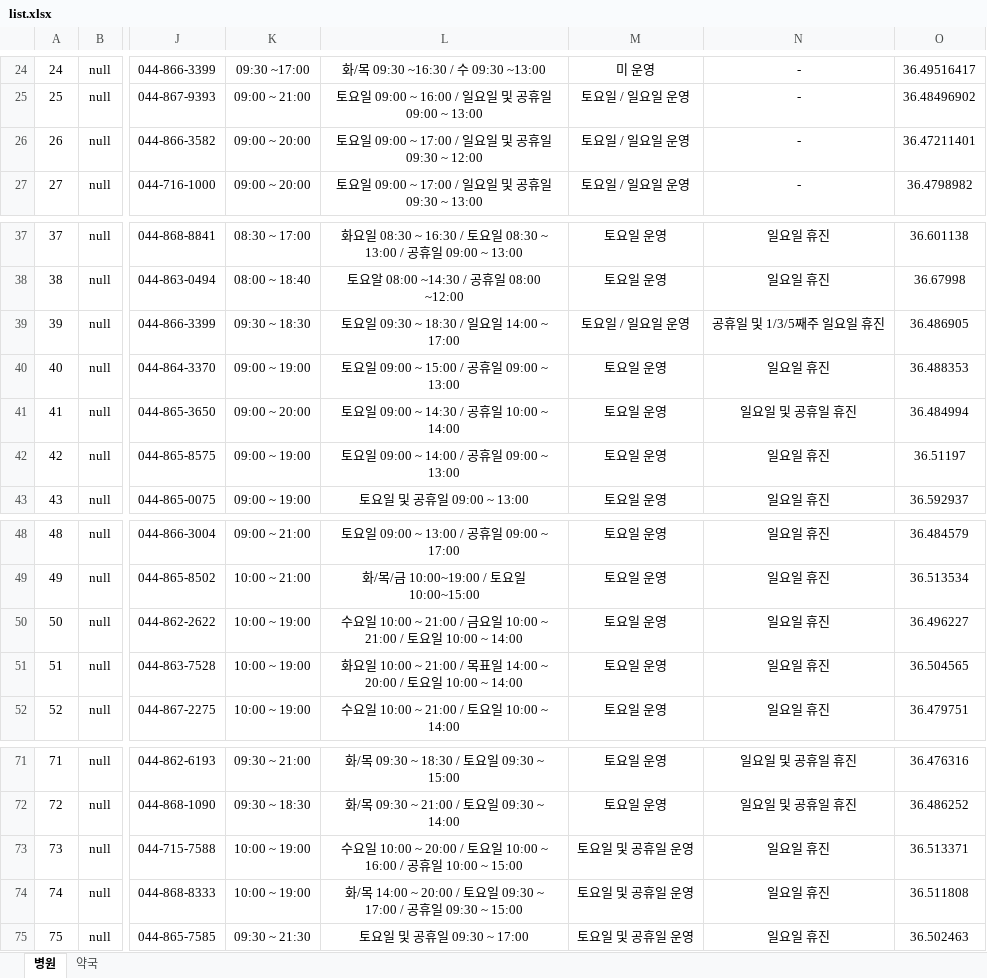
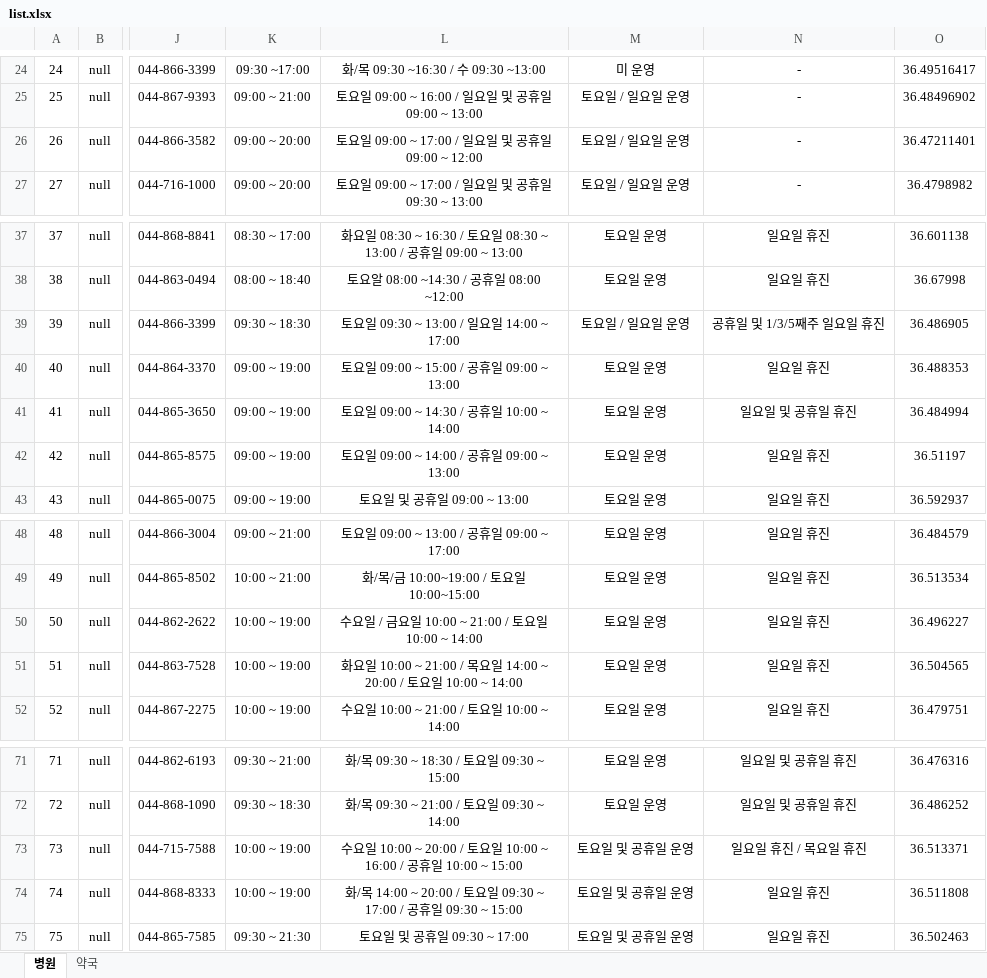
Before and after one commit to dlagusgh1/java-homeHP, an Excel workbook: list.xlsx, sheet 병원, drawn as a sheet; only a part is shown, gaps mark what is left out; values as stored, in another font and other column widths than the file's, no borders; the diff covers the shown part only; the diff names each change by its address in the sheet, - before the commit and + after, or states it on an @@ line.

```diff
--- a/list.xlsx (sheet 병원)
+++ b/list.xlsx (sheet 병원)
-L26: 토요일 09:00 ~ 17:00 / 일요일 및 공휴일 09:30 ~ 12:00
+L26: 토요일 09:00 ~ 17:00 / 일요일 및 공휴일 09:00 ~ 12:00
-L39: 토요일 09:30 ~ 18:30 / 일요일 14:00 ~ 17:00
+L39: 토요일 09:30 ~ 13:00 / 일요일 14:00 ~ 17:00
-K41: 09:00 ~ 20:00
+K41: 09:00 ~ 19:00
-L50: 수요일 10:00 ~ 21:00 / 금요일…
+L50: 수요일 / 금요일…
-L51: …~ 21:00 / 목표일 14:00 ~…
+L51: …~ 21:00 / 목요일 14:00 ~…
-N73: 일요일 휴진
+N73: 일요일 휴진 / 목요일 휴진
```
Also changed, not shown: 13 edited cells elsewhere in this sheet, sheet 약국, 2 other files.
